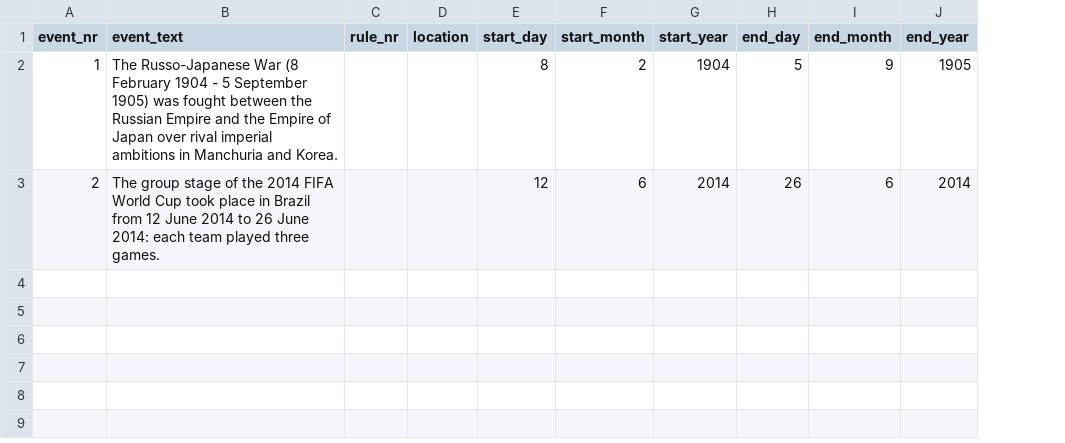
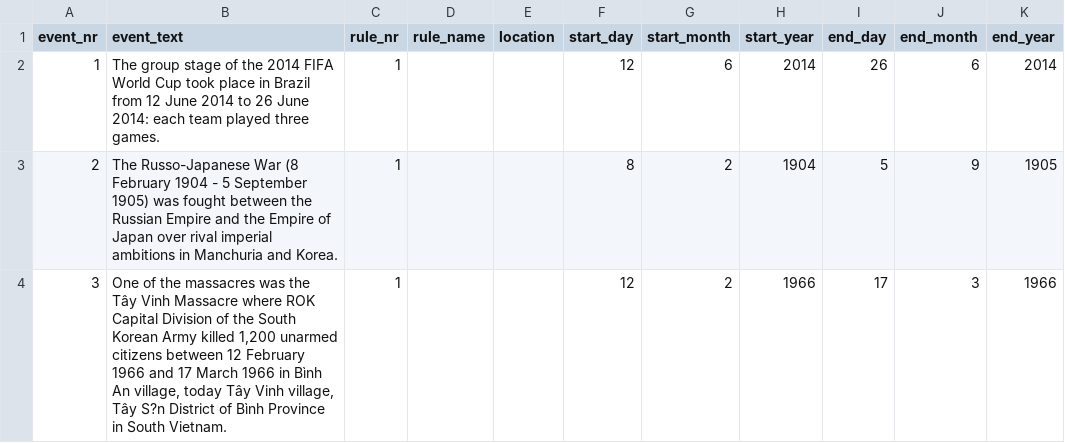
Before and after one commit to EventMiner/EventMiner, a CSV file: csv/goldmaster_event.csv, drawn as a sheet; removed rows and columns are numbered as before the commit, all else as after; the diff names each change by its address in the sheet, - before the commit and + after, or states it on an @@ line.

Commit message:
corrected numbering of events in accuracy test-output; added new test-sentences accoring to final goldmaster; added rule_name (not finalized)

```diff
--- a/csv/goldmaster_event.csv
+++ b/csv/goldmaster_event.csv
+column D (rule_name), empty
-row 2: 1 | The Russo-Japanese War (8 February 1904 - 5 September 1905) was fought between the Russian Empire and the Empire of Japan over rival imperial ambitions in Manchuria and Korea. |  |  | 8 | 2 | 1904 | 5 | 9 | 1905
-A2 (event_nr): 2
+A2 (event_nr): 1
-C2 (rule_nr): (empty)
+C2 (rule_nr): 1
+row 3: 2 | The Russo-Japanese War (8 February 1904 - 5 September 1905) was fought between the Russian Empire and the Empire of Japan over rival imperial ambitions in Manchuria and Korea. | 1 |  |  | 8 | 2 | 1904 | 5 | 9 | 1905
+row 4: 3 | One of the massacres was the Tây Vinh Massacre where ROK Capital Division of the South Korean Army killed 1,200 unarmed citizens between 12 February 1966 and 17 March 1966 in Bình An village, today Tây Vinh village, Tây S?n District of Bình Province in South Vietnam. | 1 |  |  | 12 | 2 | 1966 | 17 | 3 | 1966
```
Also changed, not shown: 5 other files.
